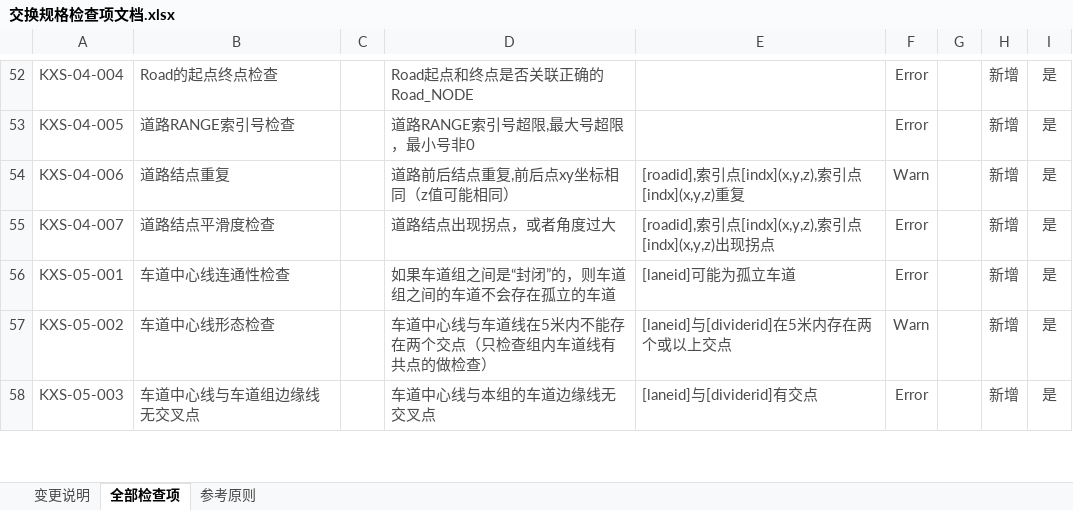
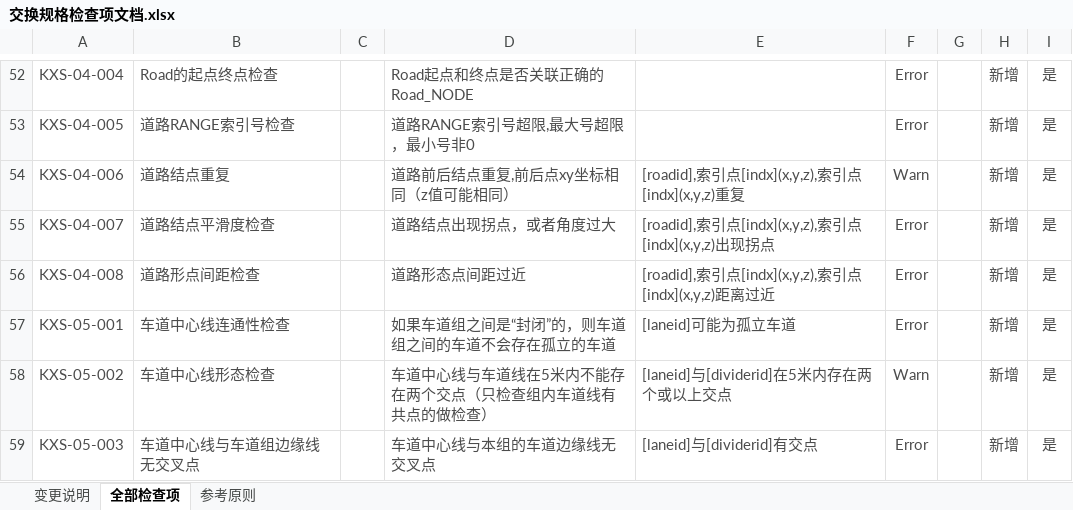
Before and after one commit to nevermore3/DataCheck, an Excel workbook: doc/交换规格检查项文档.xlsx, sheet 全部检查项, drawn as a sheet; only a part is shown, gaps mark what is left out; values as stored, in another font and other column widths than the file's, no borders; table styles not drawn; the diff names each change by its address in the sheet, - before the commit and + after, or states it on an @@ line.

```diff
--- a/doc/交换规格检查项文档.xlsx (sheet 全部检查项)
+++ b/doc/交换规格检查项文档.xlsx (sheet 全部检查项)
+row 56: KXS-04-008 | 道路形点间距检查 |  | 道路形态点间距过近 | [roadid],索引点[indx](x,y,z),索引点[indx](x,y,z)距离过近 | Error |  | 新增 | 是
```
Also changed, not shown: sheet 变更说明, 9 other files.
